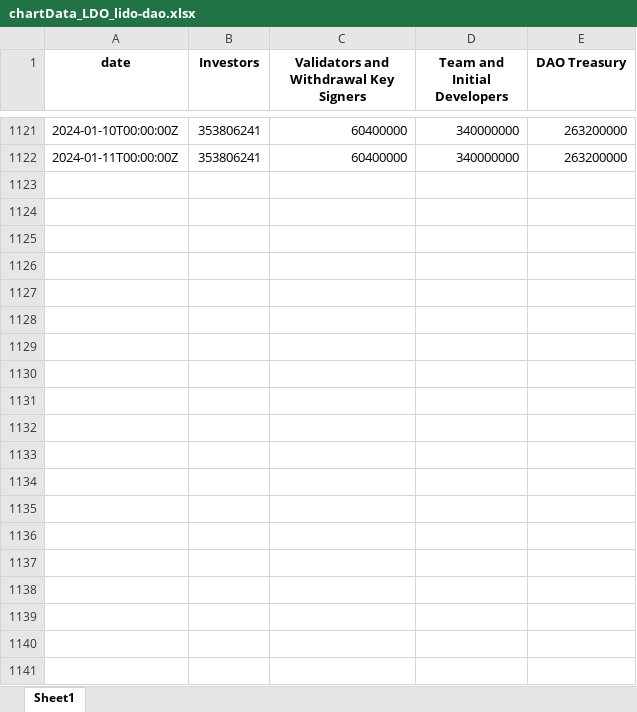
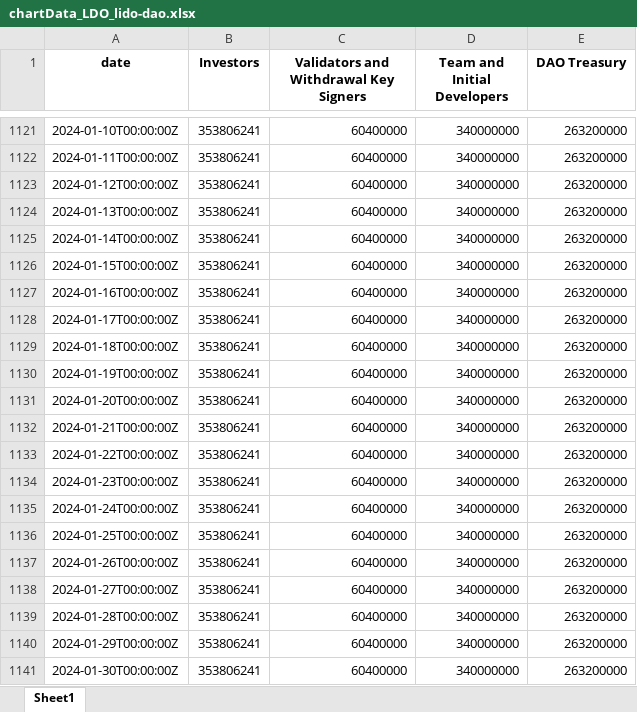
Before and after one commit to woogieboogie-jl/X-tools, an Excel workbook: XUnlocksCrawler/output/tu/chartData_LDO_lido-dao.xlsx, sheet Sheet1, drawn as a sheet; only a part is shown, gaps mark what is left out; values as stored, in another font and other column widths than the file's, no borders; the diff covers the shown part only; the diff names each change by its address in the sheet, - before the commit and + after, or states it on an @@ line.

Commit message:
minor typo fix

```diff
--- a/XUnlocksCrawler/output/tu/chartData_LDO_lido-dao.xlsx (sheet Sheet1)
+++ b/XUnlocksCrawler/output/tu/chartData_LDO_lido-dao.xlsx (sheet Sheet1)
+row 1123: 2024-01-12T00:00:00Z | 353806241 | 60400000 | 340000000 | 263200000
+row 1124: 2024-01-13T00:00:00Z | 353806241 | 60400000 | 340000000 | 263200000
+row 1125: 2024-01-14T00:00:00Z | 353806241 | 60400000 | 340000000 | 263200000
+row 1126: 2024-01-15T00:00:00Z | 353806241 | 60400000 | 340000000 | 263200000
+row 1127: 2024-01-16T00:00:00Z | 353806241 | 60400000 | 340000000 | 263200000
+row 1128: 2024-01-17T00:00:00Z | 353806241 | 60400000 | 340000000 | 263200000
+row 1129: 2024-01-18T00:00:00Z | 353806241 | 60400000 | 340000000 | 263200000
+row 1130: 2024-01-19T00:00:00Z | 353806241 | 60400000 | 340000000 | 263200000
+row 1131: 2024-01-20T00:00:00Z | 353806241 | 60400000 | 340000000 | 263200000
+row 1132: 2024-01-21T00:00:00Z | 353806241 | 60400000 | 340000000 | 263200000
+row 1133: 2024-01-22T00:00:00Z | 353806241 | 60400000 | 340000000 | 263200000
+row 1134: 2024-01-23T00:00:00Z | 353806241 | 60400000 | 340000000 | 263200000
+row 1135: 2024-01-24T00:00:00Z | 353806241 | 60400000 | 340000000 | 263200000
+row 1136: 2024-01-25T00:00:00Z | 353806241 | 60400000 | 340000000 | 263200000
+row 1137: 2024-01-26T00:00:00Z | 353806241 | 60400000 | 340000000 | 263200000
+row 1138: 2024-01-27T00:00:00Z | 353806241 | 60400000 | 340000000 | 263200000
+row 1139: 2024-01-28T00:00:00Z | 353806241 | 60400000 | 340000000 | 263200000
+row 1140: 2024-01-29T00:00:00Z | 353806241 | 60400000 | 340000000 | 263200000
+row 1141: 2024-01-30T00:00:00Z | 353806241 | 60400000 | 340000000 | 263200000
```
Also changed, not shown: 20 added rows elsewhere in this sheet, XUnlocksCrawler/output/dl/chartData_DAO Maker_dao-maker.xlsx, XUnlocksCrawler/output/dl/chartData_Equilibria_equilibria.xlsx, 7 other files.
